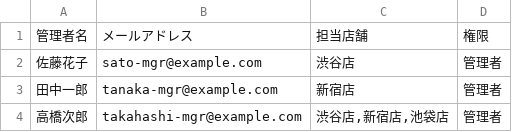
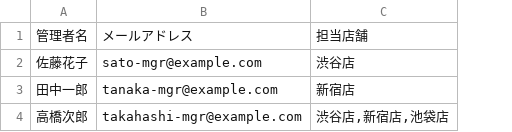
Before and after one commit to suguru789987/rakmy-timerecord-import-spec, a TSV file: ラクミータイムレコード_インポートテンプレート_⑤管理者.tsv, drawn as a sheet; the diff names each change by its address in the sheet, - before the commit and + after, or states it on an @@ line.

```diff
--- a/ラクミータイムレコード_インポートテンプレート_⑤管理者.tsv
+++ b/ラクミータイムレコード_インポートテンプレート_⑤管理者.tsv
-column D, rows 1-4: 権限 | 管理者 | 管理者 | 管理者
```
Also changed, not shown: ラクミータイムレコード_インポートテンプレート_②店舗.tsv, ラクミータイムレコード_インポートテンプレート_入力ガイドv2.tsv, 2 other files.
